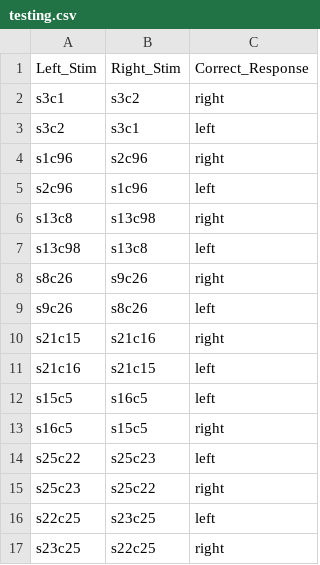
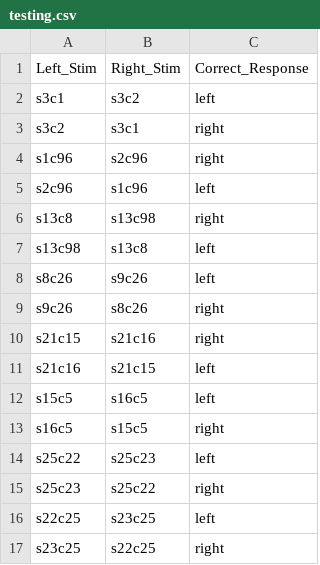
Before and after one commit to jlmojicaperez/GluckLab, a CSV file: choose34/experimentFiles/testing.csv, drawn as a sheet.

```diff
--- a/choose34/experimentFiles/testing.csv
+++ b/choose34/experimentFiles/testing.csv
@@ -1,4 +1,4 @@
 Left_Stim,Right_Stim,Correct_Response
-s3c1,s3c2,right
-s3c2,s3c1,left
+s3c1,s3c2,left
+s3c2,s3c1,right
 s1c96,s2c96,right
@@ -7,4 +7,4 @@ s13c8,s13c98,right
 s13c98,s13c8,left
-s8c26,s9c26,right
-s9c26,s8c26,left
+s8c26,s9c26,left
+s9c26,s8c26,right
 s21c15,s21c16,right
```
Also changed, not shown: choose34/data/summaries/Choose34_test_summary.csv, choose34/experimentFiles/training.csv, 6 other files.
